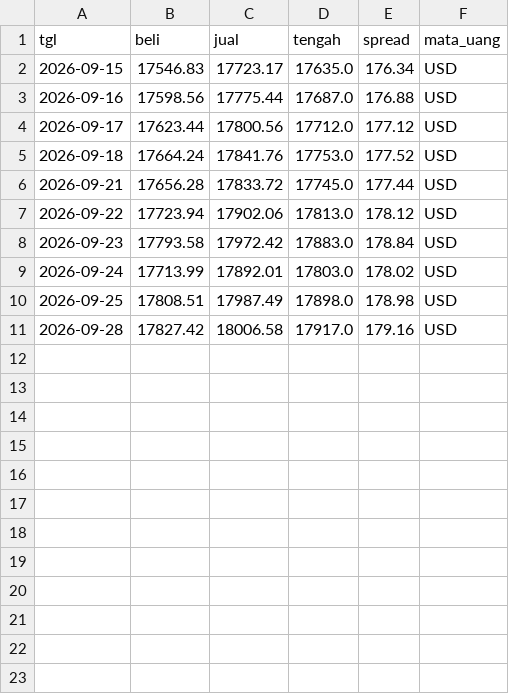
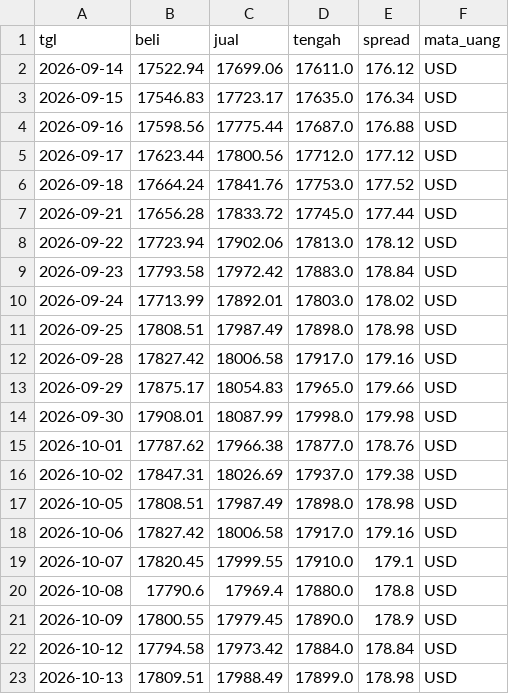
Before and after one commit to TOBIANDA/MLOps-USD-IDR-Exchange-Rate-Prediction, a CSV file: data/raw/usd_idr_raw_latest.csv, drawn as a sheet.

Commit message:
docs(dvc): document DVC continual learning workflow, data lineage audit, and execution proof

```diff
--- a/data/raw/usd_idr_raw_latest.csv
+++ b/data/raw/usd_idr_raw_latest.csv
@@ -1,2 +1,3 @@
 tgl,beli,jual,tengah,spread,mata_uang
+2026-09-14,17522.94,17699.06,17611.0,176.12,USD
 2026-09-15,17546.83,17723.17,17635.0,176.34,USD
@@ -11 +12,12 @@ tgl,beli,jual,tengah,spread,mata_uang
 2026-09-28,17827.42,18006.58,17917.0,179.16,USD
+2026-09-29,17875.17,18054.83,17965.0,179.66,USD
+2026-09-30,17908.01,18087.99,17998.0,179.98,USD
+2026-10-01,17787.62,17966.38,17877.0,178.76,USD
+2026-10-02,17847.31,18026.69,17937.0,179.38,USD
+2026-10-05,17808.51,17987.49,17898.0,178.98,USD
+2026-10-06,17827.42,18006.58,17917.0,179.16,USD
+2026-10-07,17820.45,17999.55,17910.0,179.1,USD
+2026-10-08,17790.6,17969.4,17880.0,178.8,USD
+2026-10-09,17800.55,17979.45,17890.0,178.9,USD
+2026-10-12,17794.58,17973.42,17884.0,178.84,USD
+2026-10-13,17809.51,17988.49,17899.0,178.98,USD
```
Also changed, not shown: 10 other files.
